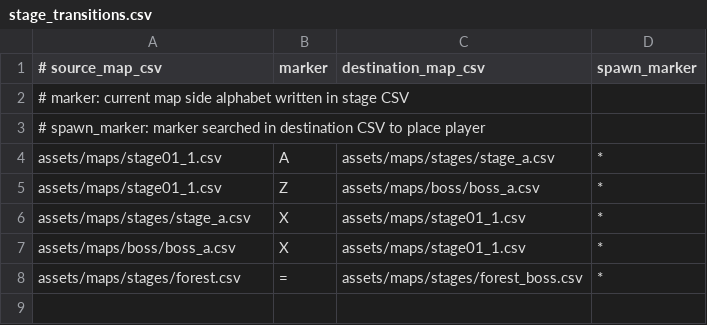
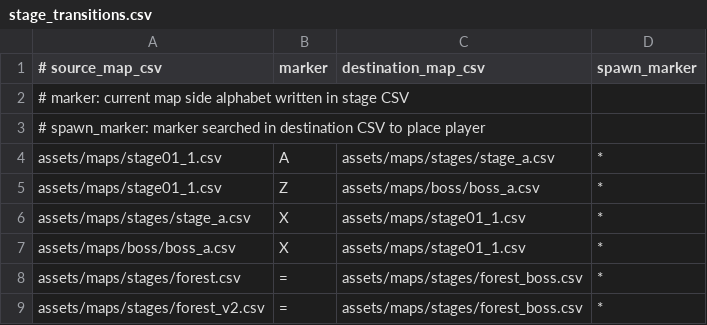
Before and after one commit to EsteLLe497/DollyFrame_jam, a CSV file: assets/maps/stage_transitions.csv, drawn as a sheet.

```diff
--- a/assets/maps/stage_transitions.csv
+++ b/assets/maps/stage_transitions.csv
@@ -8 +8,2 @@ assets/maps/boss/boss_a.csv,X,assets/maps/stage01_1.csv,*
 assets/maps/stages/forest.csv,=,assets/maps/stages/forest_boss.csv,*
+assets/maps/stages/forest_v2.csv,=,assets/maps/stages/forest_boss.csv,*
```
Also changed, not shown: assets/maps/stages/forest_boss.csv, assets/maps/stages/forest_v2.csv, 12 other files.
